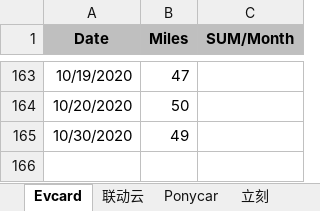
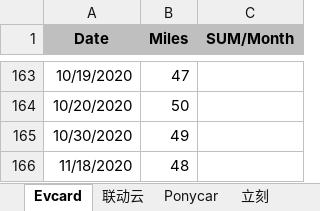
Before and after one commit to pure-study/misc, an Excel workbook: src/main/resources/Driving.xlsx, sheet Evcard, drawn as a sheet; only a part is shown, gaps mark what is left out; values as stored, in another font and other column widths than the file's, no borders; the diff names each change by its address in the sheet, - before the commit and + after, or states it on an @@ line.

Commit message:
tag

```diff
--- a/src/main/resources/Driving.xlsx (sheet Evcard)
+++ b/src/main/resources/Driving.xlsx (sheet Evcard)
+row 166: 11/18/2020 | 48
```
Also changed, not shown: sheet SUM.
